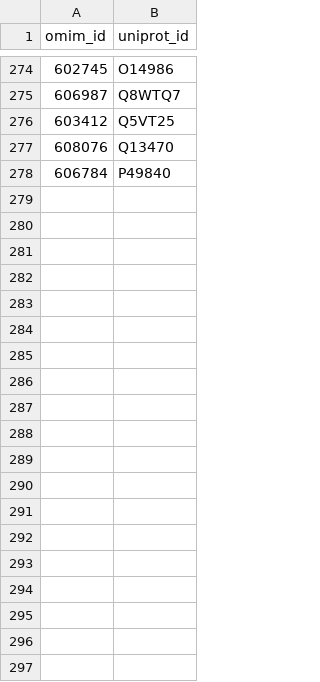
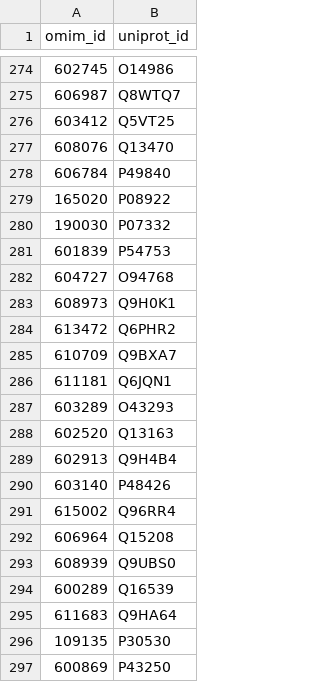
Before and after one commit to noghte/omim-kinase, a CSV file: data/omim_uniprot_mapping.csv, drawn as a sheet; only a part is shown, gaps mark what is left out; the diff covers the shown part only; the diff names each change by its address in the sheet, - before the commit and + after, or states it on an @@ line.

Commit message:
update

```diff
--- a/data/omim_uniprot_mapping.csv
+++ b/data/omim_uniprot_mapping.csv
+row 279: 165020 | P08922
+row 280: 190030 | P07332
+row 281: 601839 | P54753
+row 282: 604727 | O94768
+row 283: 608973 | Q9H0K1
+row 284: 613472 | Q6PHR2
+row 285: 610709 | Q9BXA7
+row 286: 611181 | Q6JQN1
+row 287: 603289 | O43293
+row 288: 602520 | Q13163
+row 289: 602913 | Q9H4B4
+row 290: 603140 | P48426
+row 291: 615002 | Q96RR4
+row 292: 606964 | Q15208
+row 293: 608939 | Q9UBS0
+row 294: 600289 | Q16539
+row 295: 611683 | Q9HA64
+row 296: 109135 | P30530
+row 297: 600869 | P43250
```
Also changed, not shown: 30 added rows elsewhere in this file.
